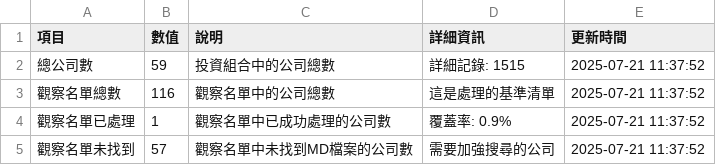
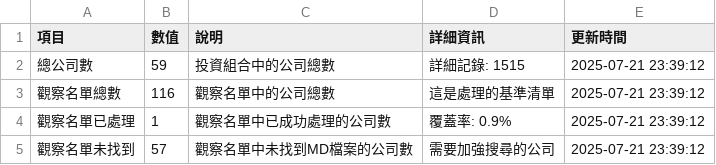
Before and after one commit to wenchiehlee/GoogleSearch, a CSV file: data/reports/validation_summary_latest.csv, drawn as a sheet.

```diff
--- a/data/reports/validation_summary_latest.csv
+++ b/data/reports/validation_summary_latest.csv
@@ -1,5 +1,5 @@
 項目,數值,說明,詳細資訊,更新時間
-總公司數,59,投資組合中的公司總數,詳細記錄: 1515,2025-07-21 11:37:52
-觀察名單總數,116,觀察名單中的公司總數,這是處理的基準清單,2025-07-21 11:37:52
-觀察名單已處理,1,觀察名單中已成功處理的公司數,覆蓋率: 0.9%,2025-07-21 11:37:52
-觀察名單未找到,57,觀察名單中未找到MD檔案的公司數,需要加強搜尋的公司,2025-07-21 11:37:52
+總公司數,59,投資組合中的公司總數,詳細記錄: 1515,2025-07-21 23:39:12
+觀察名單總數,116,觀察名單中的公司總數,這是處理的基準清單,2025-07-21 23:39:12
+觀察名單已處理,1,觀察名單中已成功處理的公司數,覆蓋率: 0.9%,2025-07-21 23:39:12
+觀察名單未找到,57,觀察名單中未找到MD檔案的公司數,需要加強搜尋的公司,2025-07-21 23:39:12
```
Also changed, not shown: data/reports/detailed_report_latest.csv, data/reports/portfolio_summary_latest.csv, 5 other files.
